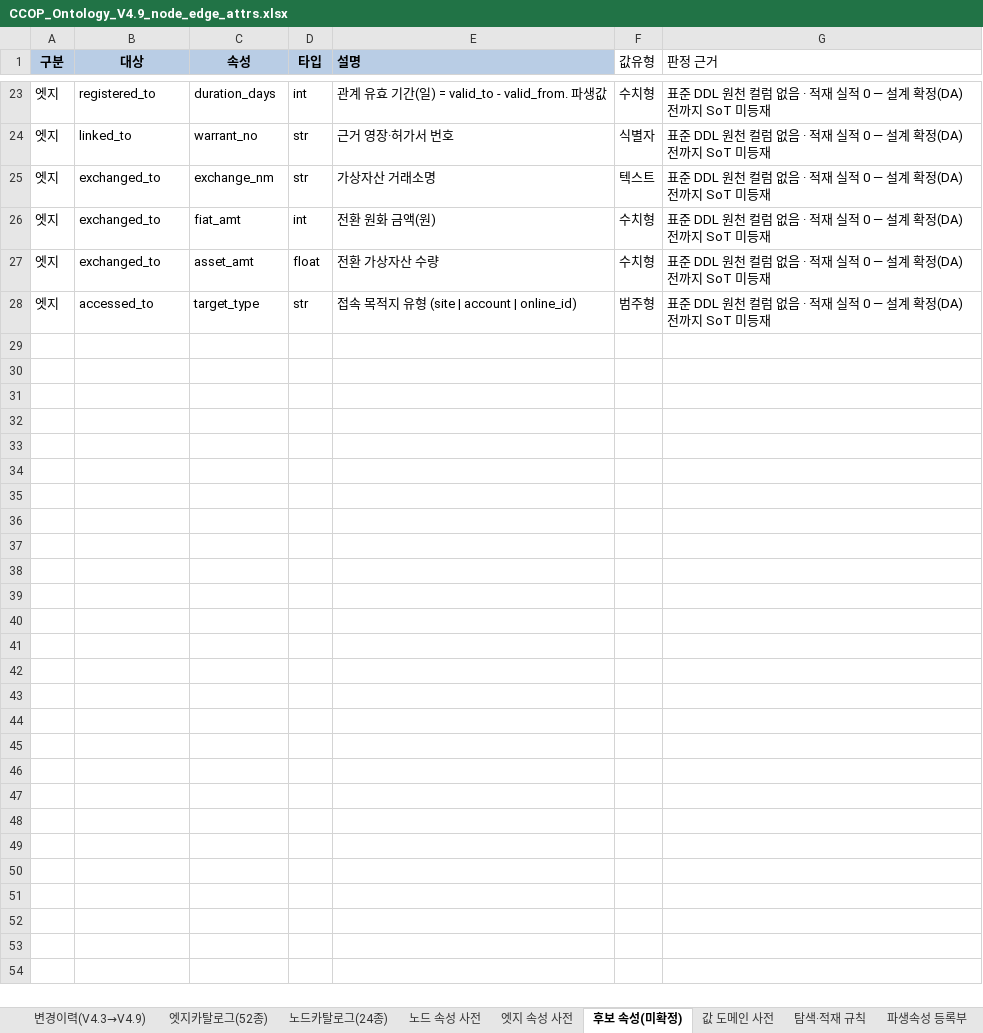
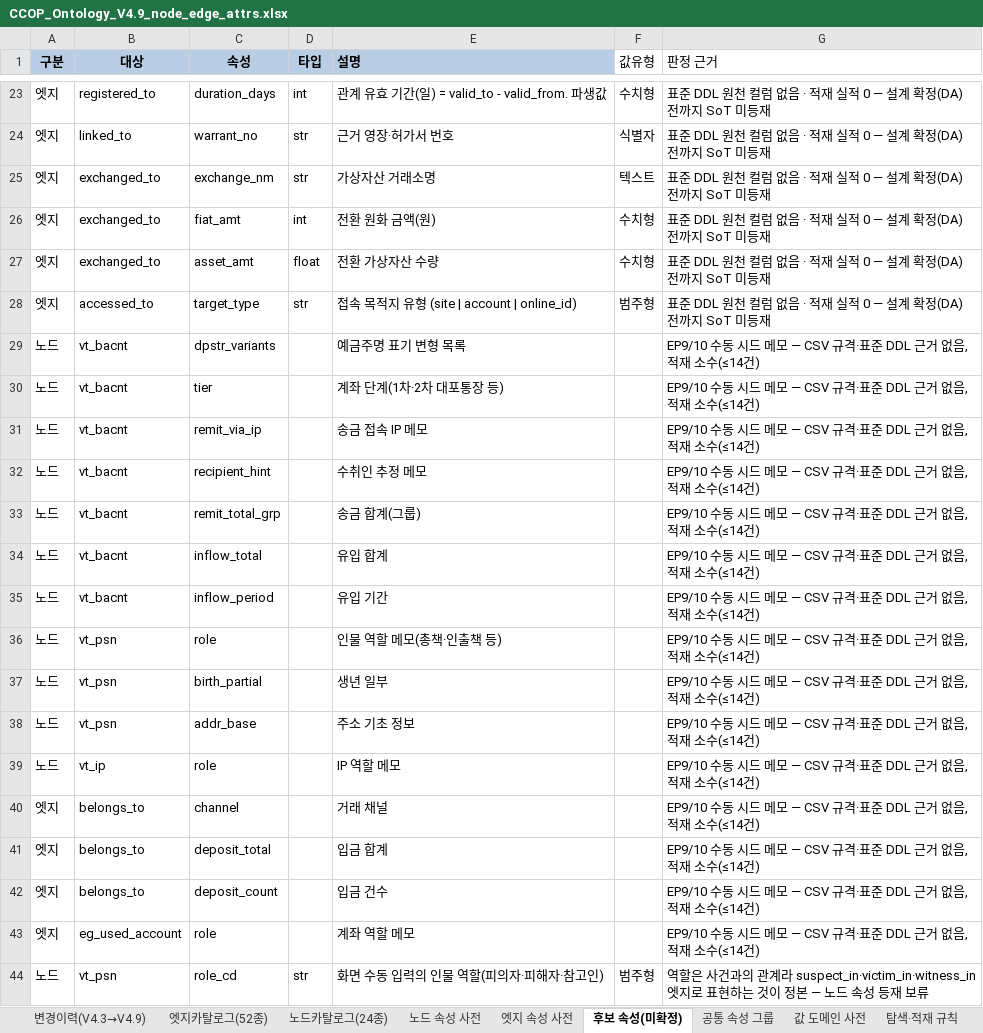
Before and after one commit to ianian3/ccop_test, an Excel workbook: handoff/ontology_v4.9/spec/CCOP_Ontology_V4.9_node_edge_attrs.xlsx, sheet 후보 속성(미확정), drawn as a sheet; only a part is shown, gaps mark what is left out; values as stored, in another font and other column widths than the file's, no borders; the diff names each change by its address in the sheet, - before the commit and + after, or states it on an @@ line.

```diff
--- a/handoff/ontology_v4.9/spec/CCOP_Ontology_V4.9_node_edge_attrs.xlsx (sheet 후보 속성(미확정))
+++ b/handoff/ontology_v4.9/spec/CCOP_Ontology_V4.9_node_edge_attrs.xlsx (sheet 후보 속성(미확정))
+sheet tab: 공통 속성 그룹
+row 29: 노드 | vt_bacnt | dpstr_variants |  | 예금주명 표기 변형 목록 |  | EP9/10 수동 시드 메모 — CSV 규격·표준 DDL 근거 없음, 적재 소수(≤14건)
+row 30: 노드 | vt_bacnt | tier |  | 계좌 단계(1차·2차 대포통장 등) |  | EP9/10 수동 시드 메모 — CSV 규격·표준 DDL 근거 없음, 적재 소수(≤14건)
+row 31: 노드 | vt_bacnt | remit_via_ip |  | 송금 접속 IP 메모 |  | EP9/10 수동 시드 메모 — CSV 규격·표준 DDL 근거 없음, 적재 소수(≤14건)
+row 32: 노드 | vt_bacnt | recipient_hint |  | 수취인 추정 메모 |  | EP9/10 수동 시드 메모 — CSV 규격·표준 DDL 근거 없음, 적재 소수(≤14건)
+row 33: 노드 | vt_bacnt | remit_total_grp |  | 송금 합계(그룹) |  | EP9/10 수동 시드 메모 — CSV 규격·표준 DDL 근거 없음, 적재 소수(≤14건)
+row 34: 노드 | vt_bacnt | inflow_total |  | 유입 합계 |  | EP9/10 수동 시드 메모 — CSV 규격·표준 DDL 근거 없음, 적재 소수(≤14건)
+row 35: 노드 | vt_bacnt | inflow_period |  | 유입 기간 |  | EP9/10 수동 시드 메모 — CSV 규격·표준 DDL 근거 없음, 적재 소수(≤14건)
+row 36: 노드 | vt_psn | role |  | 인물 역할 메모(총책·인출책 등) |  | EP9/10 수동 시드 메모 — CSV 규격·표준 DDL 근거 없음, 적재 소수(≤14건)
+row 37: 노드 | vt_psn | birth_partial |  | 생년 일부 |  | EP9/10 수동 시드 메모 — CSV 규격·표준 DDL 근거 없음, 적재 소수(≤14건)
+row 38: 노드 | vt_psn | addr_base |  | 주소 기초 정보 |  | EP9/10 수동 시드 메모 — CSV 규격·표준 DDL 근거 없음, 적재 소수(≤14건)
+row 39: 노드 | vt_ip | role |  | IP 역할 메모 |  | EP9/10 수동 시드 메모 — CSV 규격·표준 DDL 근거 없음, 적재 소수(≤14건)
+row 40: 엣지 | belongs_to | channel |  | 거래 채널 |  | EP9/10 수동 시드 메모 — CSV 규격·표준 DDL 근거 없음, 적재 소수(≤14건)
+row 41: 엣지 | belongs_to | deposit_total |  | 입금 합계 |  | EP9/10 수동 시드 메모 — CSV 규격·표준 DDL 근거 없음, 적재 소수(≤14건)
+row 42: 엣지 | belongs_to | deposit_count |  | 입금 건수 |  | EP9/10 수동 시드 메모 — CSV 규격·표준 DDL 근거 없음, 적재 소수(≤14건)
+row 43: 엣지 | eg_used_account | role |  | 계좌 역할 메모 |  | EP9/10 수동 시드 메모 — CSV 규격·표준 DDL 근거 없음, 적재 소수(≤14건)
+row 44: 노드 | vt_psn | role_cd | str | 화면 수동 입력의 인물 역할(피의자·피해자·참고인) | 범주형 | 역할은 사건과의 관계라 suspect_in·victim_in·witness_in 엣지로 표현하는 것이 정본 — 노드 속성 등재 보류
```
Also changed, not shown: sheet 노드 속성 사전, sheet 엣지 속성 사전, sheet 변경이력(V4.3→V4.9), sheet 엣지카탈로그(52종), 12 other files.
